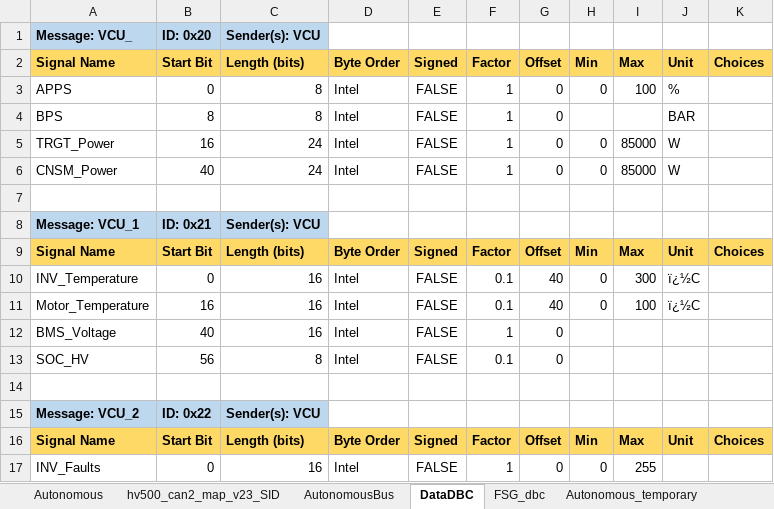
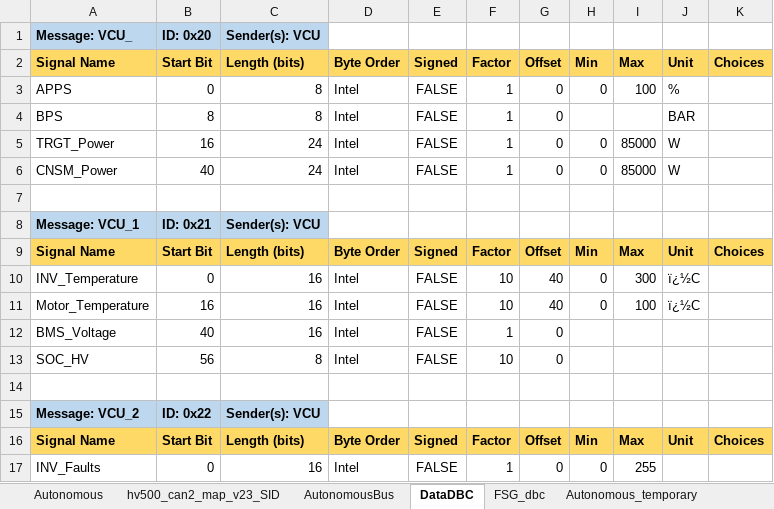
Before and after one commit to FSLART/CAN_DBC, an Excel workbook: dbc_signals.xlsx, sheet DataDBC, drawn as a sheet; only a part is shown; values as stored, in another font and other column widths than the file's, no borders; the diff names each change by its address in the sheet, - before the commit and + after, or states it on an @@ line.

```diff
--- a/dbc_signals.xlsx (sheet DataDBC)
+++ b/dbc_signals.xlsx (sheet DataDBC)
-F10:F11: 0.1
+F10:F11: 10
-F13: 0.1
+F13: 10
```
Also changed, not shown: 12 other files.
